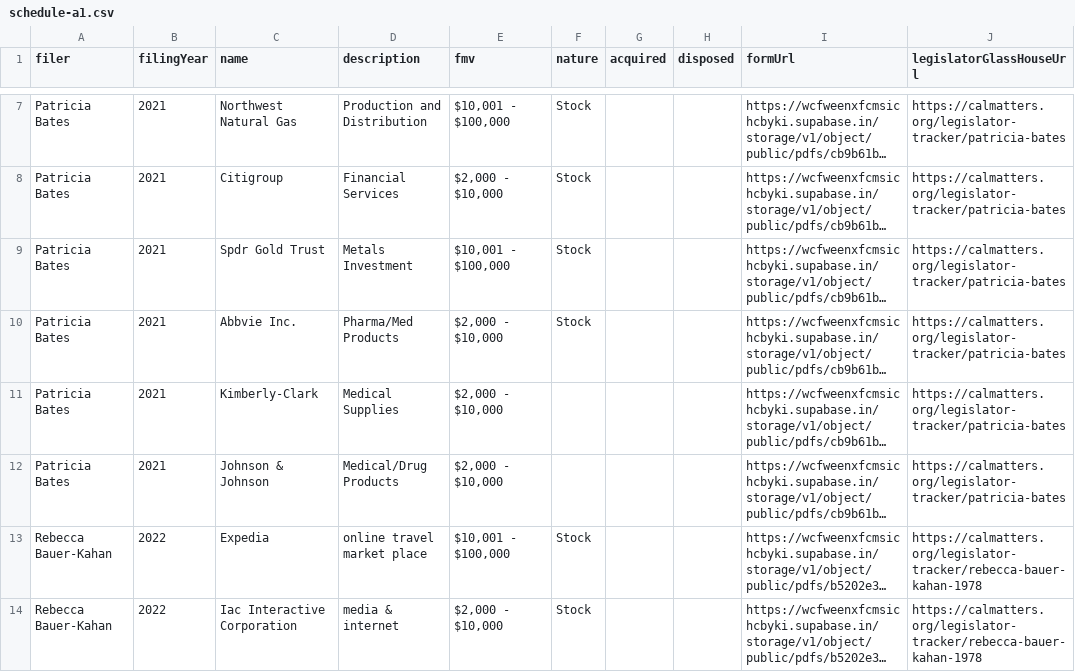
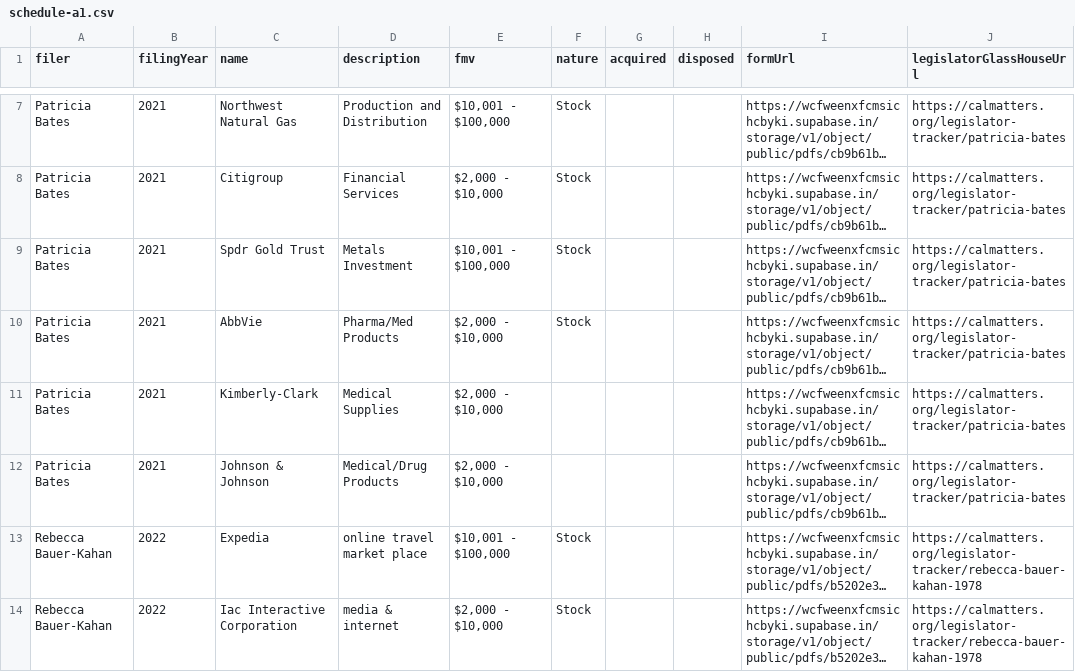
Before and after one commit to CalMatters/ca-form-700-data, a CSV file: schedule-a1.csv, drawn as a sheet; only a part is shown, gaps mark what is left out; long unchanged cells end in …; the diff covers the shown part only; the diff names each change by its address in the sheet, - before the commit and + after, or states it on an @@ line.

```diff
--- a/schedule-a1.csv
+++ b/schedule-a1.csv
-C10 (name): Abbvie Inc.
+C10 (name): AbbVie
```
Also changed, not shown: 49 edited cells elsewhere in this file, 1 other file.
